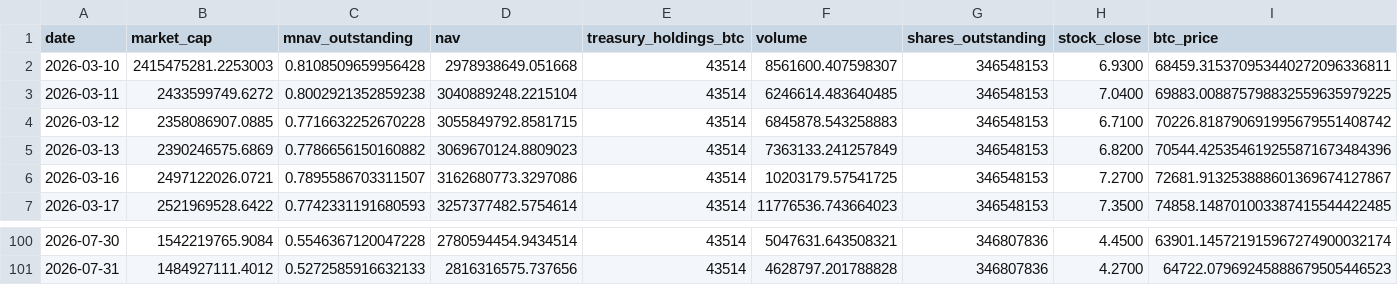
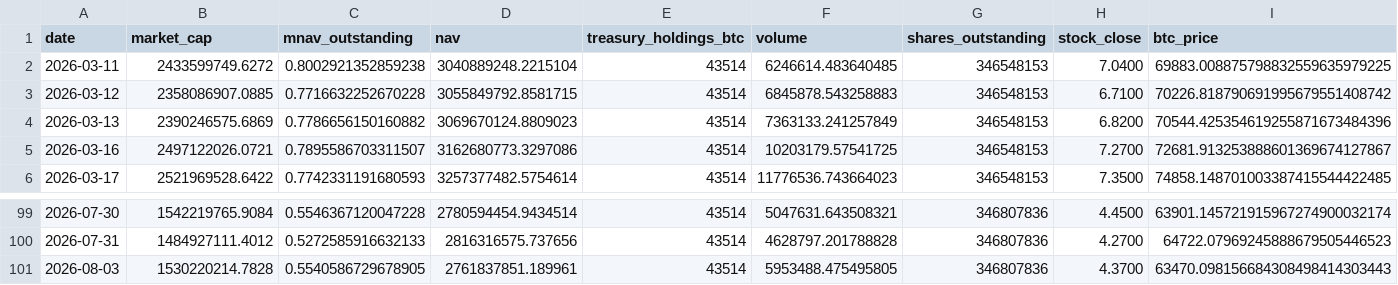
Before and after one commit to mcasto-cell/xxi-chart-builder, a CSV file: xxi_metrics.csv, drawn as a sheet; only a part is shown, gaps mark what is left out; removed rows and columns are numbered as before the commit, all else as after; rows hold the shown columns only; the diff names each change by its address in the sheet, - before the commit and + after, or states it on an @@ line.

```diff
--- a/xxi_metrics.csv
+++ b/xxi_metrics.csv
-row 2: 2026-03-10 | 2415475281.2253003 | 0.8108509659956428 | 2978938649.051668 | 43514 | 8561600.407598307 | 346548153 | 6.9300 | 68459.315370953440272096336811
+row 101: 2026-08-03 | 1530220214.7828 | 0.5540586729678905 | 2761837851.189961 | 43514 | 5953488.475495805 | 346807836 | 4.3700 | 63470.098156684308498414303443
```
Also changed, not shown: 9 other files.
